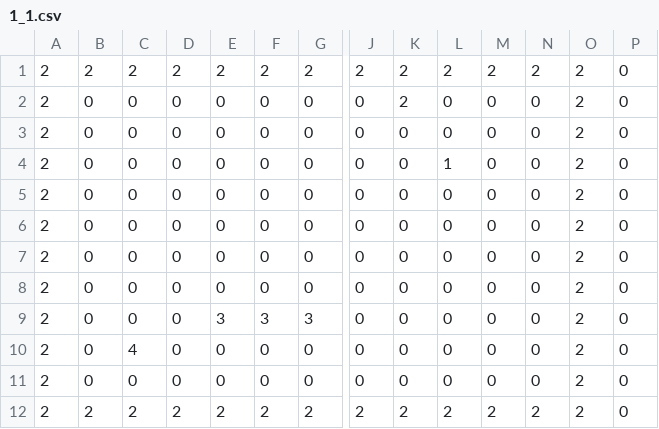
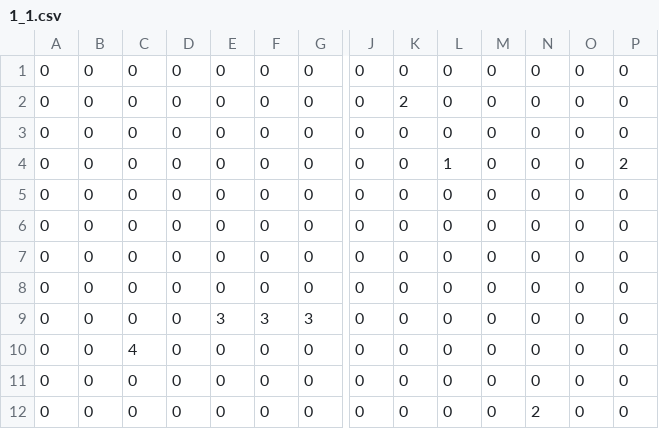
Before and after one commit to fhnw-sgi-ip12-23vt/ip12-23vt_go-robo, a CSV file: src/main/resources/files/level/1_1.csv, drawn as a sheet; only a part is shown, gaps mark what is left out; removed rows and columns are numbered as before the commit, all else as after; rows hold the shown columns only; the diff names each change by its address in the sheet, - before the commit and + after, or states it on an @@ line.

```diff
--- a/src/main/resources/files/level/1_1.csv
+++ b/src/main/resources/files/level/1_1.csv
-row 1: 2 | 2 | 2 | 2 | 2 | 2 | 2 | 2 | 2 | 2 | 2 | 2 | 2 | 0
+row 1: 0 | 0 | 0 | 0 | 0 | 0 | 0 | 0 | 0 | 0 | 0 | 0 | 0 | 0
-A2:A11: 2
+A2:A11: 0
-O2:O11: 2
+O2:O11: 0
-P4: 0
+P4: 2
-row 12: 2 | 2 | 2 | 2 | 2 | 2 | 2 | 2 | 2 | 2 | 2 | 2 | 2 | 0
+row 12: 0 | 0 | 0 | 0 | 0 | 0 | 0 | 0 | 0 | 0 | 0 | 2 | 0 | 0
```
Also changed, not shown: 4 other files.
